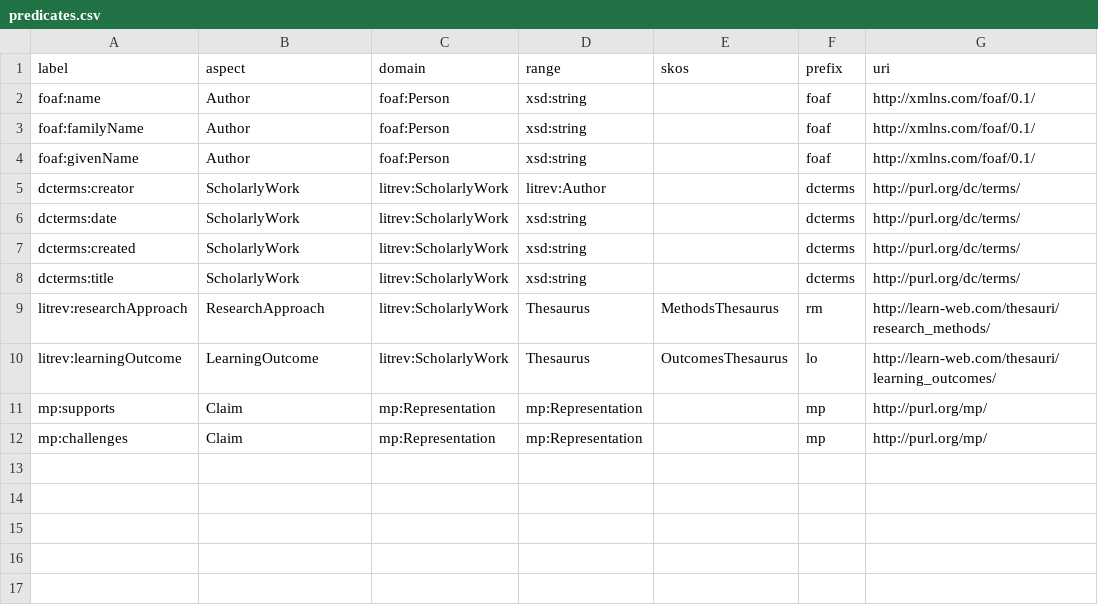
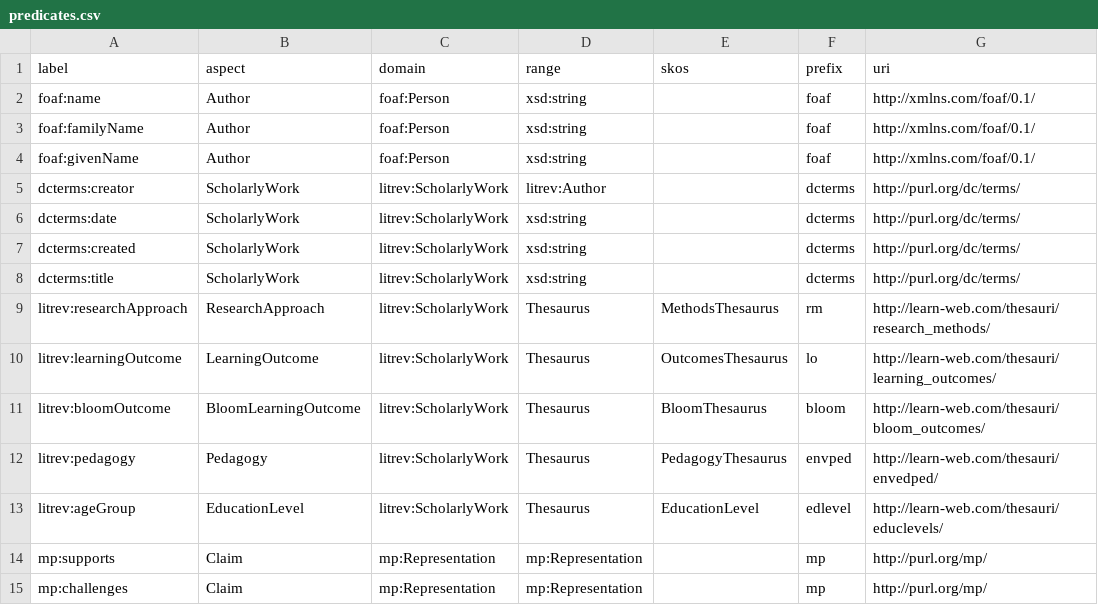
Before and after one commit to prei007/litnet, a CSV file: applications/skosgraph/predicates.csv, drawn as a sheet; the diff names each change by its address in the sheet, - before the commit and + after, or states it on an @@ line.

```diff
--- a/applications/skosgraph/predicates.csv
+++ b/applications/skosgraph/predicates.csv
+row 11: litrev:bloomOutcome | BloomLearningOutcome | litrev:ScholarlyWork | Thesaurus | BloomThesaurus | bloom | http://learn-web.com/thesauri/bloom_outcomes/
+row 12: litrev:pedagogy | Pedagogy | litrev:ScholarlyWork | Thesaurus | PedagogyThesaurus | envped | http://learn-web.com/thesauri/envedped/
+row 13: litrev:ageGroup | EducationLevel | litrev:ScholarlyWork | Thesaurus | EducationLevel | edlevel | http://learn-web.com/thesauri/educlevels/
```
Also changed, not shown: 4 other files.
